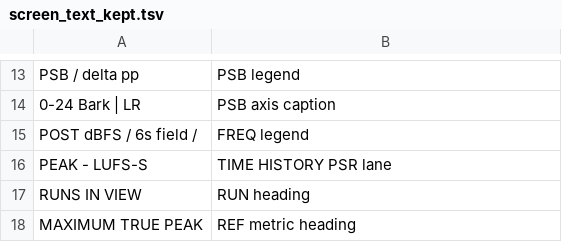
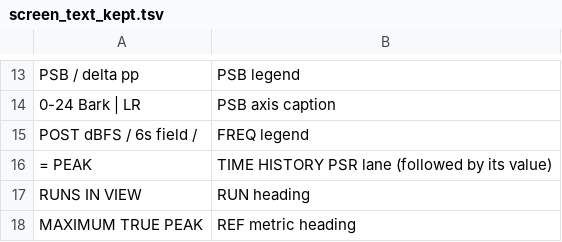
Before and after one commit to heyalohaloha/kirin_hypha, a TSV file: scripts/screen_text_kept.tsv, drawn as a sheet; only a part is shown, gaps mark what is left out; removed rows and columns are numbered as before the commit, all else as after; the diff names each change by its address in the sheet, - before the commit and + after, or states it on an @@ line.

```diff
--- a/scripts/screen_text_kept.tsv
+++ b/scripts/screen_text_kept.tsv
-row 16: PEAK - LUFS-S | TIME HISTORY PSR lane
+row 16: = PEAK | TIME HISTORY PSR lane (followed by its value)
```
Also changed, not shown: 23 other files.
